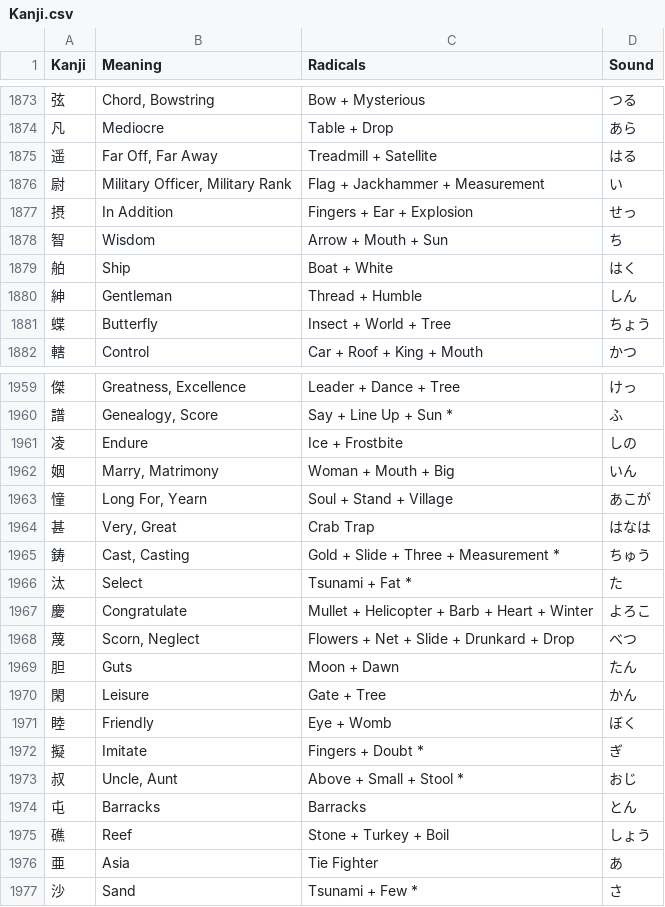
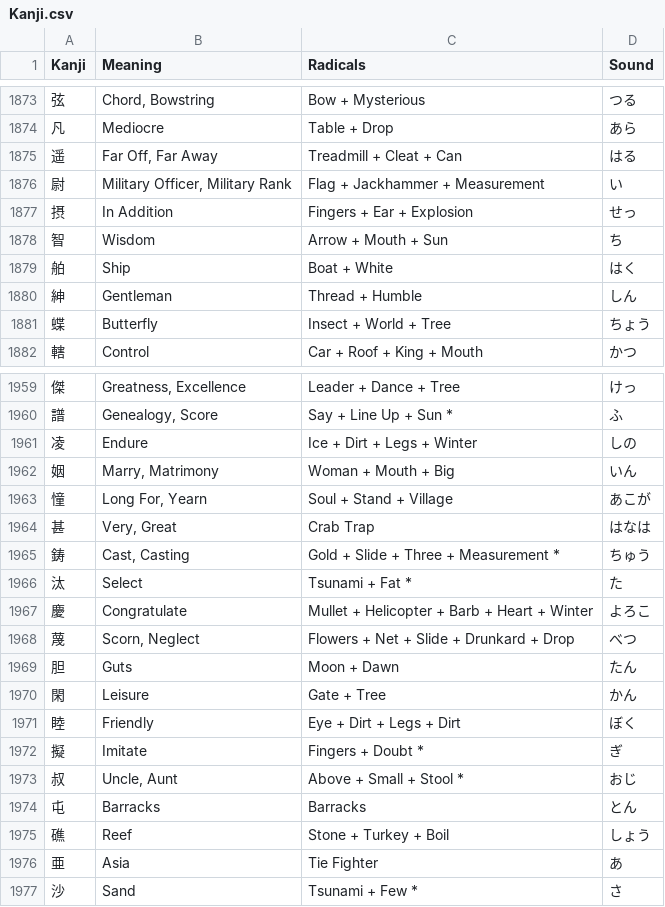
Before and after one commit to Goezs/kanji_with_radicals, a CSV file: Kanji.csv, drawn as a sheet; only a part is shown, gaps mark what is left out; the diff covers the shown part only.

Commit message:
kanji.csv - satellite, frostbite, womb divided in little radicals

```diff
--- a/Kanji.csv
+++ b/Kanji.csv
@@ -1874,3 +1874,3 @@ Kanji,Meaning,Radicals,Sound
 凡,Mediocre,Table + Drop,あら
-遥,"Far Off, Far Away",Treadmill + Satellite,はる
+遥,"Far Off, Far Away",Treadmill + Cleat + Can,はる
 尉,"Military Officer, Military Rank",Flag + Jackhammer + Measurement,い
@@ -1960,3 +1960,3 @@ Kanji,Meaning,Radicals,Sound
 譜,"Genealogy, Score",Say + Line Up + Sun *,ふ
-凌,Endure,Ice + Frostbite,しの
+凌,Endure,Ice + Dirt + Legs + Winter,しの
 姻,"Marry, Matrimony",Woman + Mouth + Big,いん
@@ -1970,3 +1970,3 @@ Kanji,Meaning,Radicals,Sound
 閑,Leisure,Gate + Tree,かん
-睦,Friendly,Eye + Womb,ぼく
+睦,Friendly,Eye + Dirt + Legs + Dirt,ぼく
 擬,Imitate,Fingers + Doubt *,ぎ
```
Also changed, not shown: 5 edited cells elsewhere in this file.
